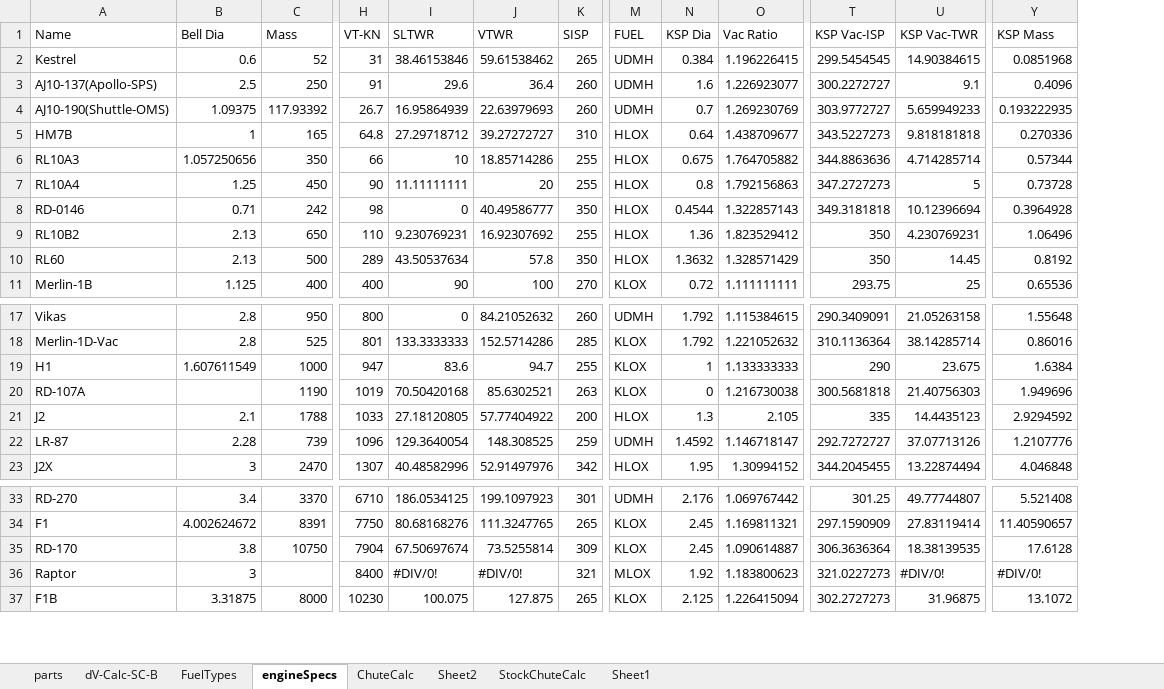
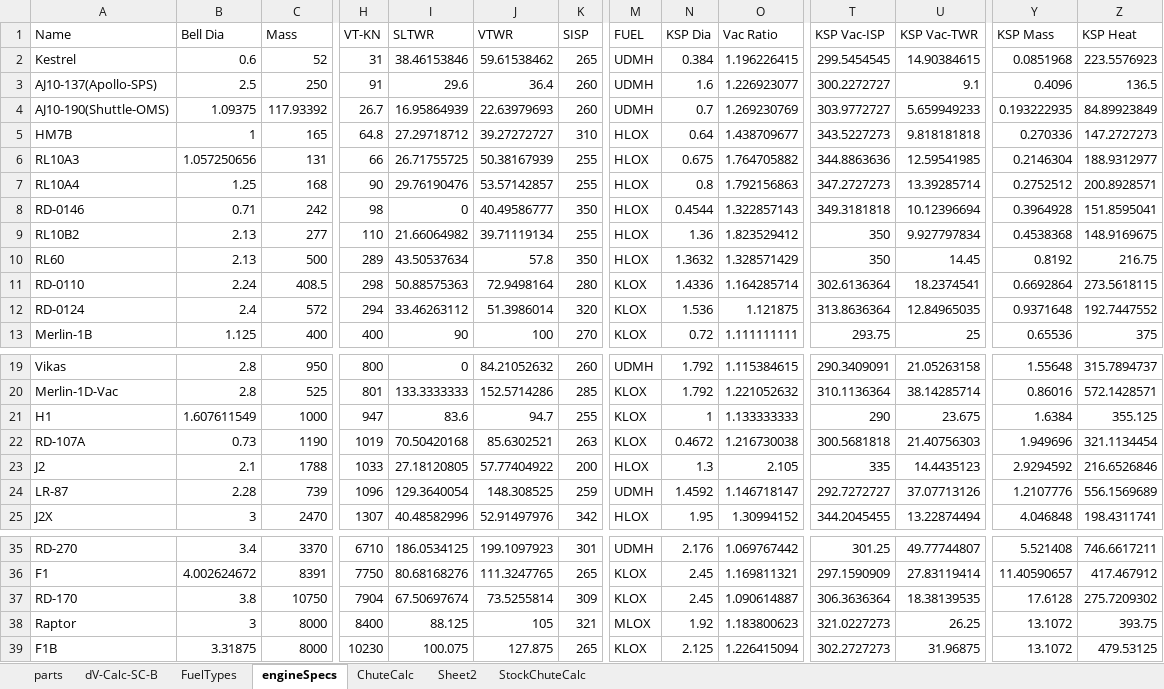
Before and after one commit to shadowmage45/SSTULabs, an Excel workbook: GameData/SSTU/Parts/Parts-MassCalc.xlsx, sheet engineSpecs, drawn as a sheet; only a part is shown, gaps mark what is left out; values as stored, in another font and other column widths than the file's, no cell formats; addresses are those after the commit; rows hold the shown columns only; the diff names each change by its address in the sheet, - before the commit and + after, or states it on an @@ line.

Commit message:
* FIX - Fix incorrect thrust specification for RS-68 engine clusters (old system; parts are no longer available in the editor) (PR by blowfish). * FIX - Add ModuleEngineConfigs reloading capability to new engine cluster PartModule; needs testing after RO patches are updated/fixed * FIX - Add SSTUAnimateEngineHeat reloading to new engine-cluster PartModule; this reloads the emissive meshes when the engine layout changes. * FIX - Add drag-cube updating to new engine cluster PartModule * CHANGE - Update the mass for RL10 engines; apparently I was using LBS in the base conversion.  This should roughly reduce the mass by > 1/2 on those parts.  Thrust and ISP remain unchanged. (ICPS/HUS are TODO still) * CHANGE - Add LH2 / LH2/O2 as fuel types for MFT-D tank (just in case you want to do something crazy with that part. * CHANGE - Deprecate all existing engine clusters and single-engine parts in favor of the new SSTUModularEngineCluster module based parts.  All old parts have been removed from editor categories and will no longer be regularly accessible.  This change should not -yet- break craft, but you should convert your craft before the engines are fully removed (coming  with the 1.1 updates).   * All new parts have been created for all existing engines (and placeholders).  These parts can themselves become engine clusters by clicking on the next/previous layout buttons.   * No functionality should be lost by this change, other than removal of a ton of extra part definitions.  Should have a minor positive impact to loading times and memory use (after the old parts are fully removed; until then will be a negative impact as it is loading even more parts...).   * Added LH2 and RealPlume patch details for new engine parts.   * Editor group for engine-cluster parts is removed, as it is no longer needed.

```diff
--- a/GameData/SSTU/Parts/Parts-MassCalc.xlsx (sheet engineSpecs)
+++ b/GameData/SSTU/Parts/Parts-MassCalc.xlsx (sheet engineSpecs)
-sheet tab: Sheet1
+column Z (KSP Heat), rows 2-10: 223.5576923 | 136.5 | 84.89923849 | 147.2727273 | 188.9312977 | 200.8928571 | 151.8595041 | 148.9169675 | 216.75; row 13: 375; rows 19-25: 315.7894737 | 572.1428571 | 355.125 | 321.1134454 | 216.6526846 | 556.1569689 | 198.4311741; rows 35-39: 746.6617211 | 417.467912 | 275.7209302 | 393.75 | 479.53125
-C6 (Mass): 350
+C6 (Mass): 131
-I6 (SLTWR): 10
+I6 (SLTWR): 26.71755725
-J6 (VTWR): 18.85714286
+J6 (VTWR): 50.38167939
-U6 (KSP Vac-TWR): 4.714285714
+U6 (KSP Vac-TWR): 12.59541985
-Y6 (KSP Mass): 0.57344
+Y6 (KSP Mass): 0.2146304
-C7 (Mass): 450
+C7 (Mass): 168
-I7 (SLTWR): 11.11111111
+I7 (SLTWR): 29.76190476
-J7 (VTWR): 20
+J7 (VTWR): 53.57142857
-U7 (KSP Vac-TWR): 5
+U7 (KSP Vac-TWR): 13.39285714
-Y7 (KSP Mass): 0.73728
+Y7 (KSP Mass): 0.2752512
-C9 (Mass): 650
+C9 (Mass): 277
-I9 (SLTWR): 9.230769231
+I9 (SLTWR): 21.66064982
-J9 (VTWR): 16.92307692
+J9 (VTWR): 39.71119134
-U9 (KSP Vac-TWR): 4.230769231
+U9 (KSP Vac-TWR): 9.927797834
-Y9 (KSP Mass): 1.06496
+Y9 (KSP Mass): 0.4538368
+row 11: RD-0110 | 2.24 | 408.5 | 298 | 50.88575363 | 72.9498164 | 280 | KLOX | 1.4336 | 1.164285714 | 302.6136364 | 18.2374541 | 0.6692864 | 273.5618115
+row 12: RD-0124 | 2.4 | 572 | 294 | 33.46263112 | 51.3986014 | 320 | KLOX | 1.536 | 1.121875 | 313.8636364 | 12.84965035 | 0.9371648 | 192.7447552
-B22 (Bell Dia): (empty)
+B22 (Bell Dia): 0.73
-N22 (KSP Dia): 0
+N22 (KSP Dia): 0.4672
-C38 (Mass): (empty)
+C38 (Mass): 8000
-I38 (SLTWR): #DIV/0!
+I38 (SLTWR): 88.125
-J38 (VTWR): #DIV/0!
+J38 (VTWR): 105
-U38 (KSP Vac-TWR): #DIV/0!
+U38 (KSP Vac-TWR): 26.25
-Y38 (KSP Mass): #DIV/0!
+Y38 (KSP Mass): 13.1072
```
Also changed, not shown: sheet parts, cell formats, formulas that keep their value, hidden cells, 52 other files.
